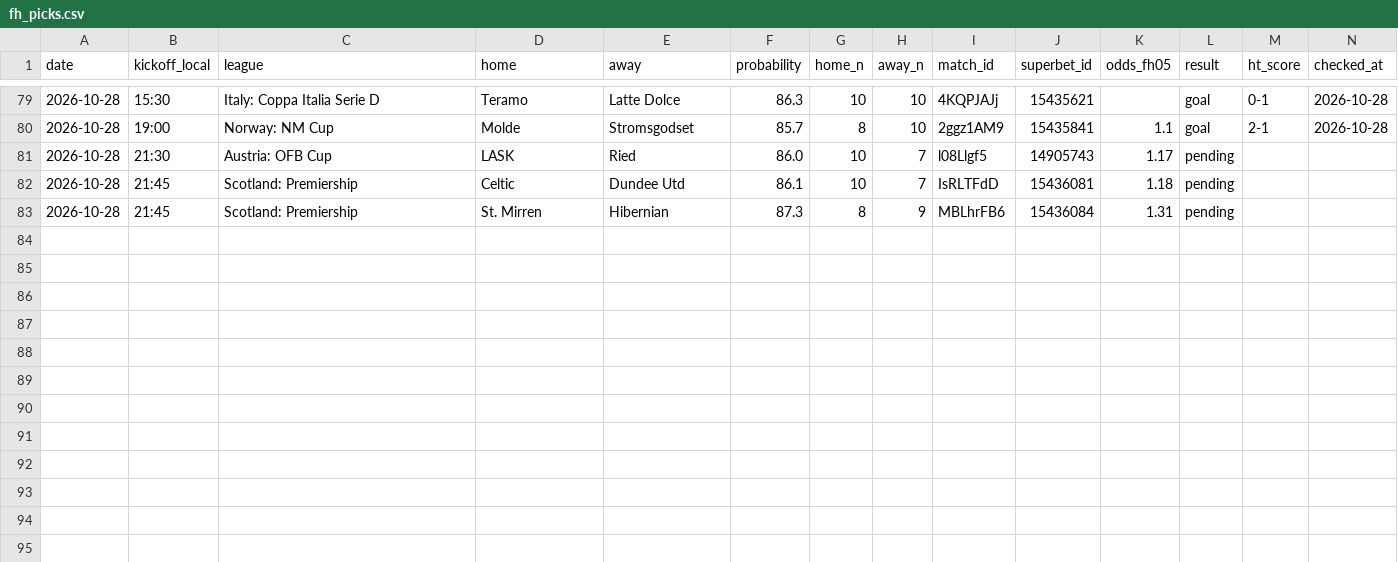
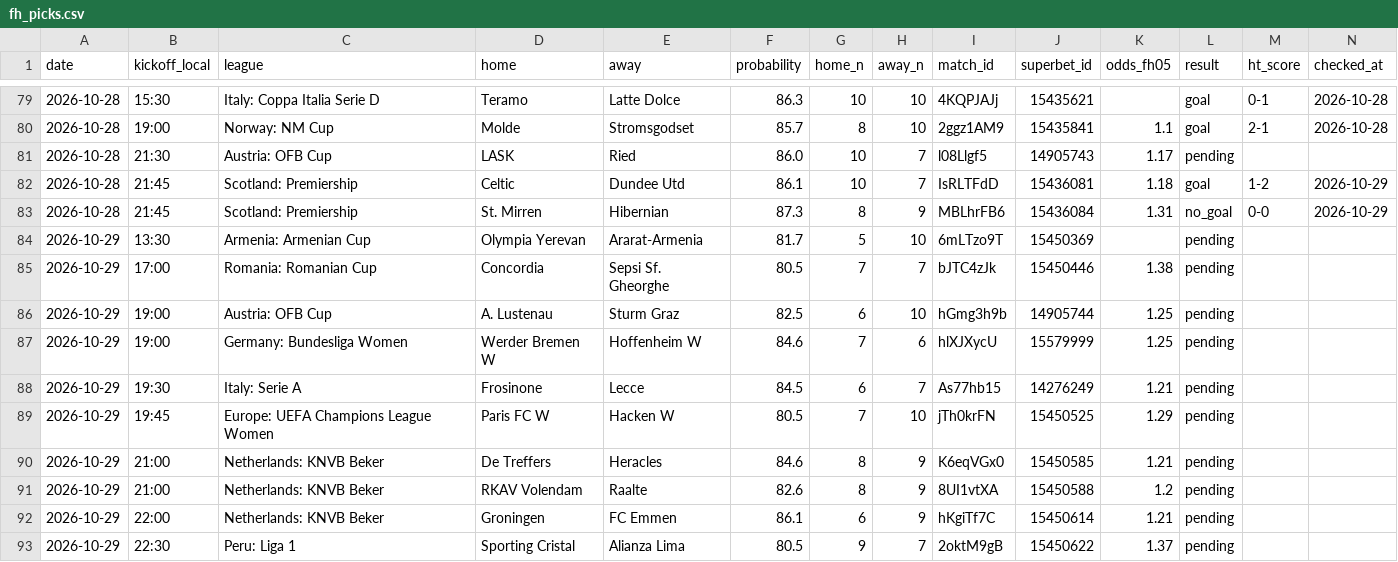
Before and after one commit to andrei0182/bet, a CSV file: data/fh_picks.csv, drawn as a sheet; only a part is shown, gaps mark what is left out.

```diff
--- a/data/fh_picks.csv
+++ b/data/fh_picks.csv
@@ -81,3 +81,13 @@ date,kickoff_local,league,home,away,probability,home_n,away_n,match_id,superbet_
 2026-10-28,21:30,Austria: OFB Cup,LASK,Ried,86.0,10,7,l08Llgf5,14905743,1.17,pending,,
-2026-10-28,21:45,Scotland: Premiership,Celtic,Dundee Utd,86.1,10,7,IsRLTFdD,15436081,1.18,pending,,
-2026-10-28,21:45,Scotland: Premiership,St. Mirren,Hibernian,87.3,8,9,MBLhrFB6,15436084,1.31,pending,,
+2026-10-28,21:45,Scotland: Premiership,Celtic,Dundee Utd,86.1,10,7,IsRLTFdD,15436081,1.18,goal,1-2,2026-10-29
+2026-10-28,21:45,Scotland: Premiership,St. Mirren,Hibernian,87.3,8,9,MBLhrFB6,15436084,1.31,no_goal,0-0,2026-10-29
+2026-10-29,13:30,Armenia: Armenian Cup,Olympia Yerevan,Ararat-Armenia,81.7,5,10,6mLTzo9T,15450369,,pending,,
+2026-10-29,17:00,Romania: Romanian Cup,Concordia,Sepsi Sf. Gheorghe,80.5,7,7,bJTC4zJk,15450446,1.38,pending,,
+2026-10-29,19:00,Austria: OFB Cup,A. Lustenau,Sturm Graz,82.5,6,10,hGmg3h9b,14905744,1.25,pending,,
+2026-10-29,19:00,Germany: Bundesliga Women,Werder Bremen W,Hoffenheim W,84.6,7,6,hlXJXycU,15579999,1.25,pending,,
+2026-10-29,19:30,Italy: Serie A,Frosinone,Lecce,84.5,6,7,As77hb15,14276249,1.21,pending,,
+2026-10-29,19:45,Europe: UEFA Champions League Women,Paris FC W,Hacken W,80.5,7,10,jTh0krFN,15450525,1.29,pending,,
+2026-10-29,21:00,Netherlands: KNVB Beker,De Treffers,Heracles,84.6,8,9,K6eqVGx0,15450585,1.21,pending,,
+2026-10-29,21:00,Netherlands: KNVB Beker,RKAV Volendam,Raalte,82.6,8,9,8UI1vtXA,15450588,1.2,pending,,
+2026-10-29,22:00,Netherlands: KNVB Beker,Groningen,FC Emmen,86.1,6,9,hKgiTf7C,15450614,1.21,pending,,
+2026-10-29,22:30,Peru: Liga 1,Sporting Cristal,Alianza Lima,80.5,9,7,2oktM9gB,15450622,1.37,pending,,
```
